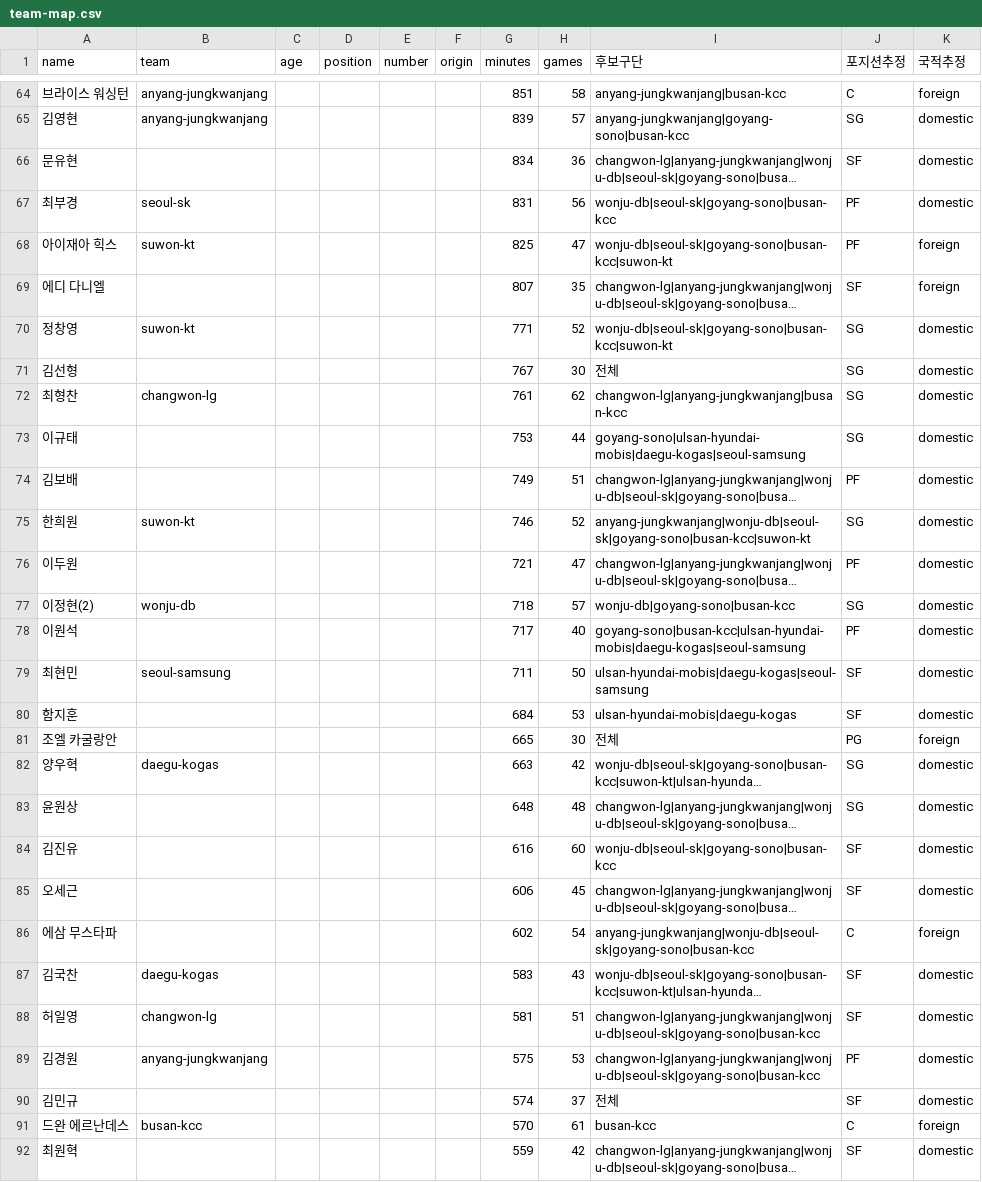
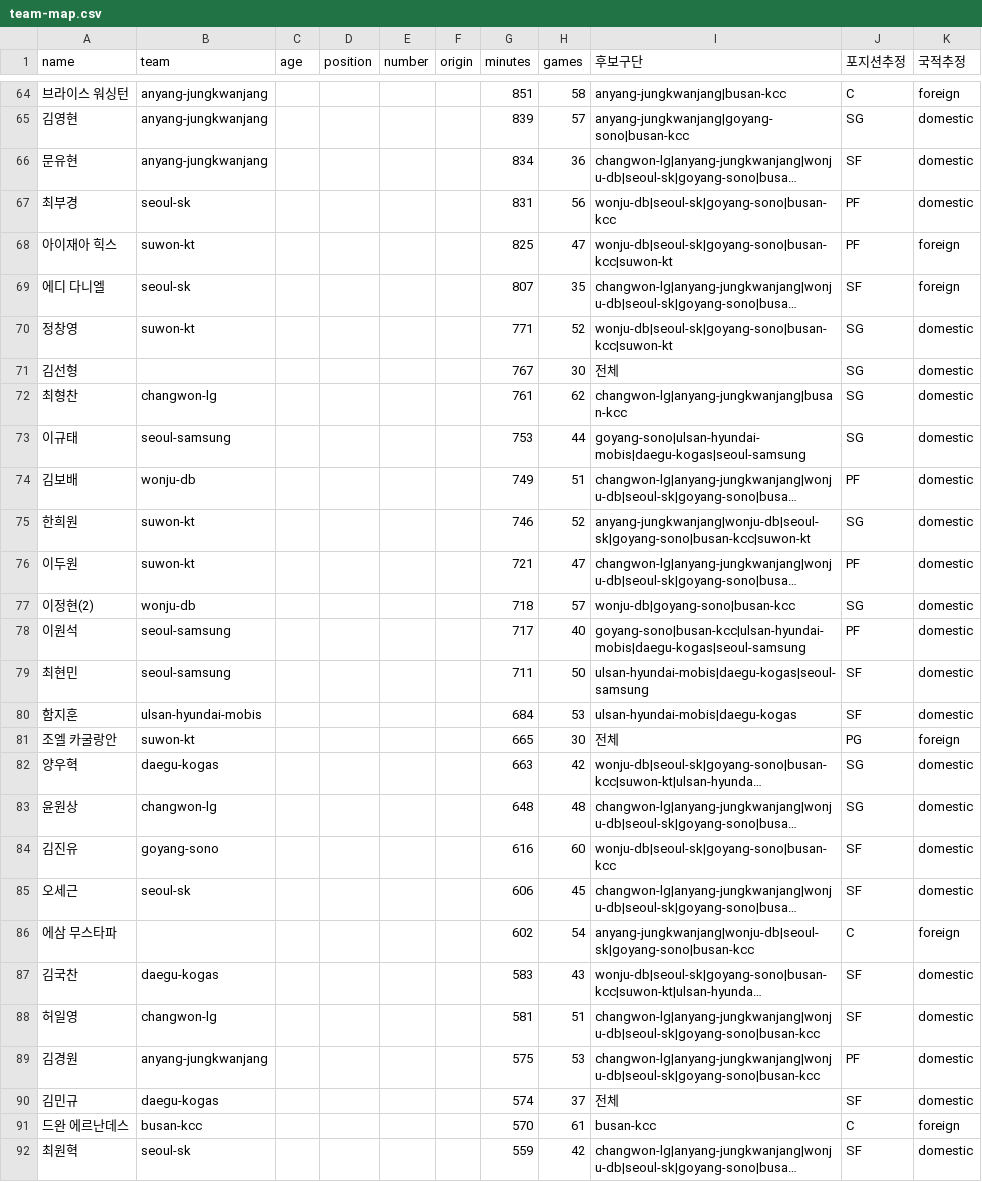
Before and after one commit to changgew-ops/first-pr-practice, a CSV file: data/players/team-map.csv, drawn as a sheet; only a part is shown, gaps mark what is left out; long unchanged cells end in …; the diff covers the shown part only; the diff names each change by its address in the sheet, - before the commit and + after, or states it on an @@ line.

```diff
--- a/data/players/team-map.csv
+++ b/data/players/team-map.csv
-B66 (team): (empty)
+B66 (team): anyang-jungkwanjang
-B69 (team): (empty)
+B69 (team): seoul-sk
-B73 (team): (empty)
+B73 (team): seoul-samsung
-B74 (team): (empty)
+B74 (team): wonju-db
-B76 (team): (empty)
+B76 (team): suwon-kt
-B78 (team): (empty)
+B78 (team): seoul-samsung
-B80 (team): (empty)
+B80 (team): ulsan-hyundai-mobis
-B81 (team): (empty)
+B81 (team): suwon-kt
-B83 (team): (empty)
+B83 (team): changwon-lg
-B84 (team): (empty)
+B84 (team): goyang-sono
-B85 (team): (empty)
+B85 (team): seoul-sk
-B90 (team): (empty)
+B90 (team): daegu-kogas
-B92 (team): (empty)
+B92 (team): seoul-sk
```
Also changed, not shown: 67 edited cells elsewhere in this file, 2 other files.
